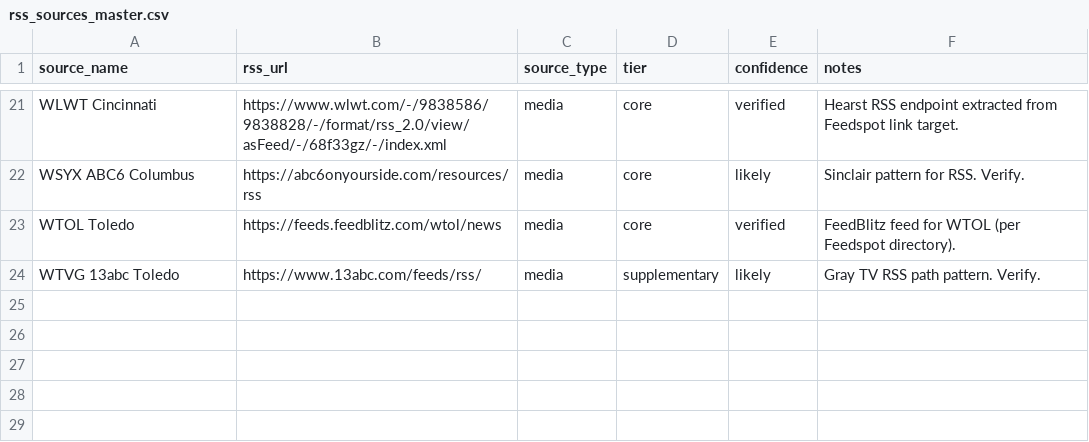
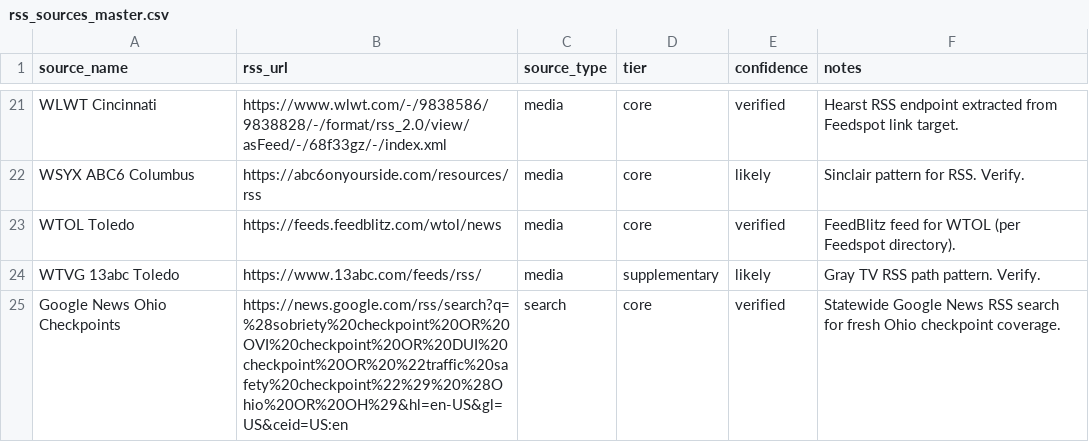
Before and after one commit to sistrunktech/mango-law-website, a CSV file: supabase/functions/checkpoint-scraper/rss_sources_master.csv, drawn as a sheet; only a part is shown, gaps mark what is left out; the diff names each change by its address in the sheet, - before the commit and + after, or states it on an @@ line.

Commit message:
feat(checkpoints): refresh announcement discovery cadence (#108)
Context:
The checkpoint map was missing fresh public announcement items because the automation leaned on a once-daily scraper pass and static newsroom feeds.

Change:
Add a statewide Google News checkpoint RSS source, filter RSS announcement ingestion to recent items, increase the scheduled scraper cadence to every four hours, and add a focused scraper test plus ops log updates.

Risk:
Google News RSS may change its feed format or return older articles without dates, but the 21-day lookback keeps the new source focused on current announcements.

Test plan:
- npm ci
- NEXT_PUBLIC_SUPABASE_URL='https://example.supabase.co' NEXT_PUBLIC_SUPABASE_ANON_KEY='dummy_key' NEXT_PUBLIC_SITE_URL='https://example.com' npm run build
- npx tsc --noEmit
- npm run lint --if-present
- npm test --if-present (fails in existing ts-node alias-resolution harness on '@/lib' from src/data/checkpoints.ts)
- TS_NODE_TRANSPILE_ONLY=1 node --loader ts-node/esm test/checkpointRssSources.test.ts

```diff
--- a/supabase/functions/checkpoint-scraper/rss_sources_master.csv
+++ b/supabase/functions/checkpoint-scraper/rss_sources_master.csv
+row 25: Google News Ohio Checkpoints | https://news.google.com/rss/search?q=%28sobriety%20checkpoint%20OR%20OVI%20checkpoint%20OR%20DUI%20checkpoint%20OR%20%22traffic%20safety%20checkpoint%22%29%20%28Ohio%20OR%20OH%29&hl=en-US&gl=US&ceid=US:en | search | core | verified | Statewide Google News RSS search for fresh Ohio checkpoint coverage.
```
Also changed, not shown: 8 other files.
